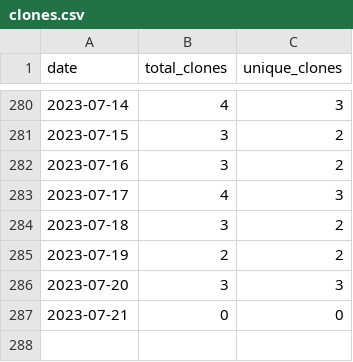
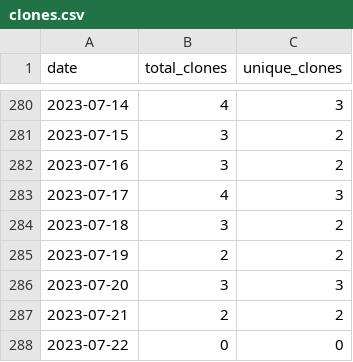
Before and after one commit to merrymitch/COMP5710, a CSV file: .traffic/clones.csv, drawn as a sheet; only a part is shown, gaps mark what is left out.

Commit message:
Updating repository traffic

```diff
--- a/.traffic/clones.csv
+++ b/.traffic/clones.csv
@@ -286,2 +286,3 @@ date,total_clones,unique_clones
 2023-07-20,3,3
-2023-07-21,0,0
+2023-07-21,2,2
+2023-07-22,0,0
```
Also changed, not shown: .traffic/views.csv, 3 other files.
